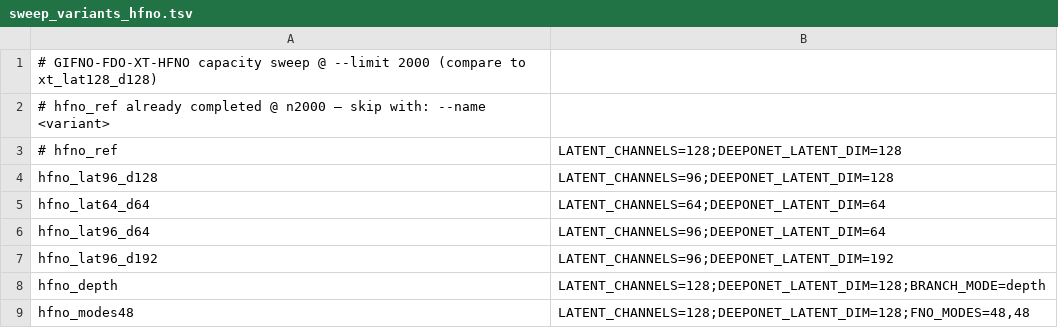
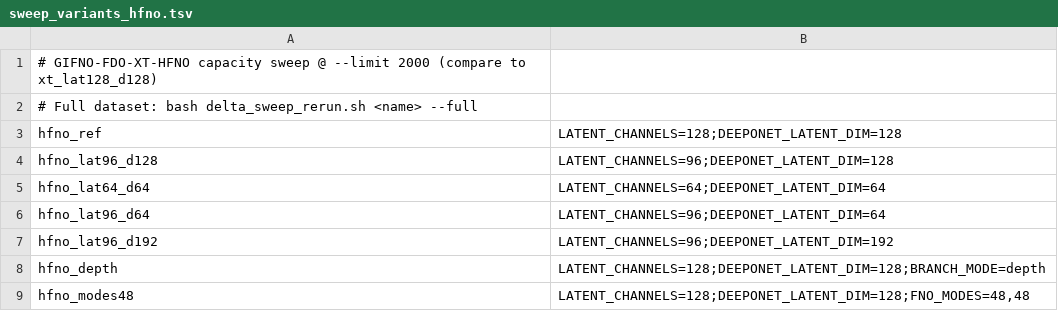
Before and after one commit to KurtSoncco/surrogate-seismic-waves, a TSV file: experiments/GIFNO-FDO-XT-HFNO/sweep_variants_hfno.tsv, drawn as a sheet.

Commit message:
Evaluation full run

```diff
--- a/experiments/GIFNO-FDO-XT-HFNO/sweep_variants_hfno.tsv
+++ b/experiments/GIFNO-FDO-XT-HFNO/sweep_variants_hfno.tsv
@@ -1,4 +1,4 @@
 # GIFNO-FDO-XT-HFNO capacity sweep @ --limit 2000 (compare to xt_lat128_d128)
-# hfno_ref already completed @ n2000 — skip with: --name <variant>
-# hfno_ref	LATENT_CHANNELS=128;DEEPONET_LATENT_DIM=128
+# Full dataset: bash delta_sweep_rerun.sh <name> --full
+hfno_ref	LATENT_CHANNELS=128;DEEPONET_LATENT_DIM=128
 hfno_lat96_d128	LATENT_CHANNELS=96;DEEPONET_LATENT_DIM=128
```
Also changed, not shown: 5 other files.
